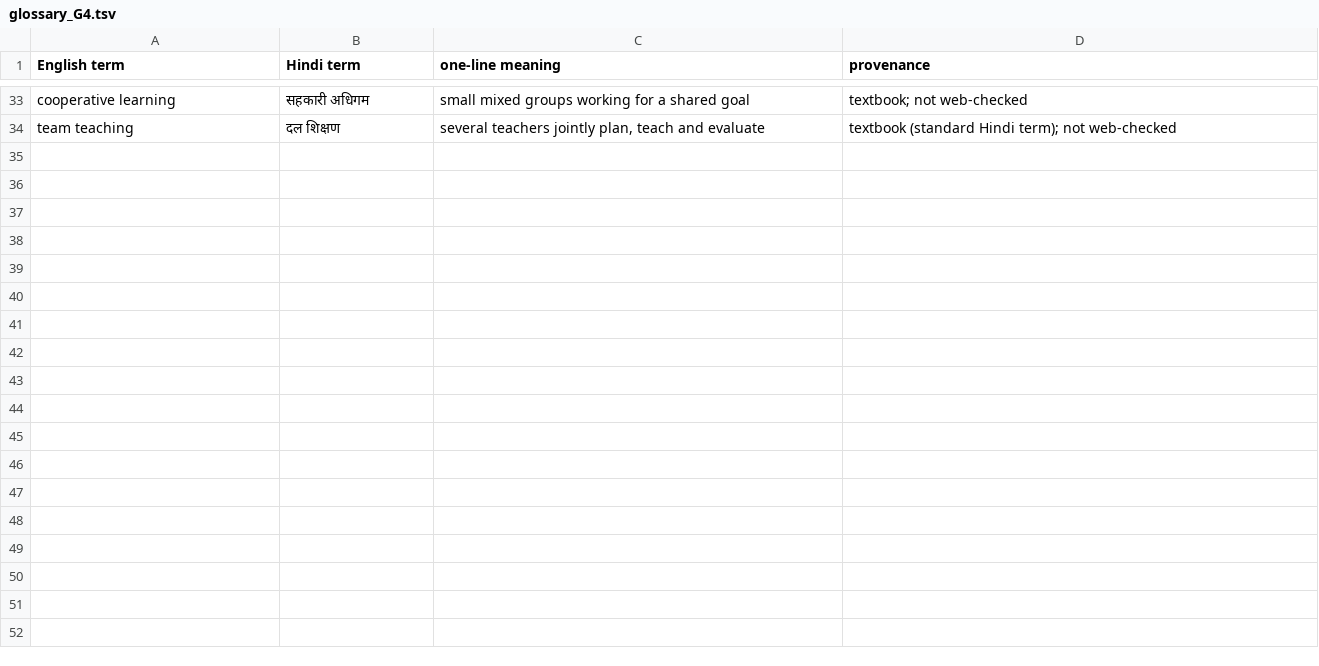
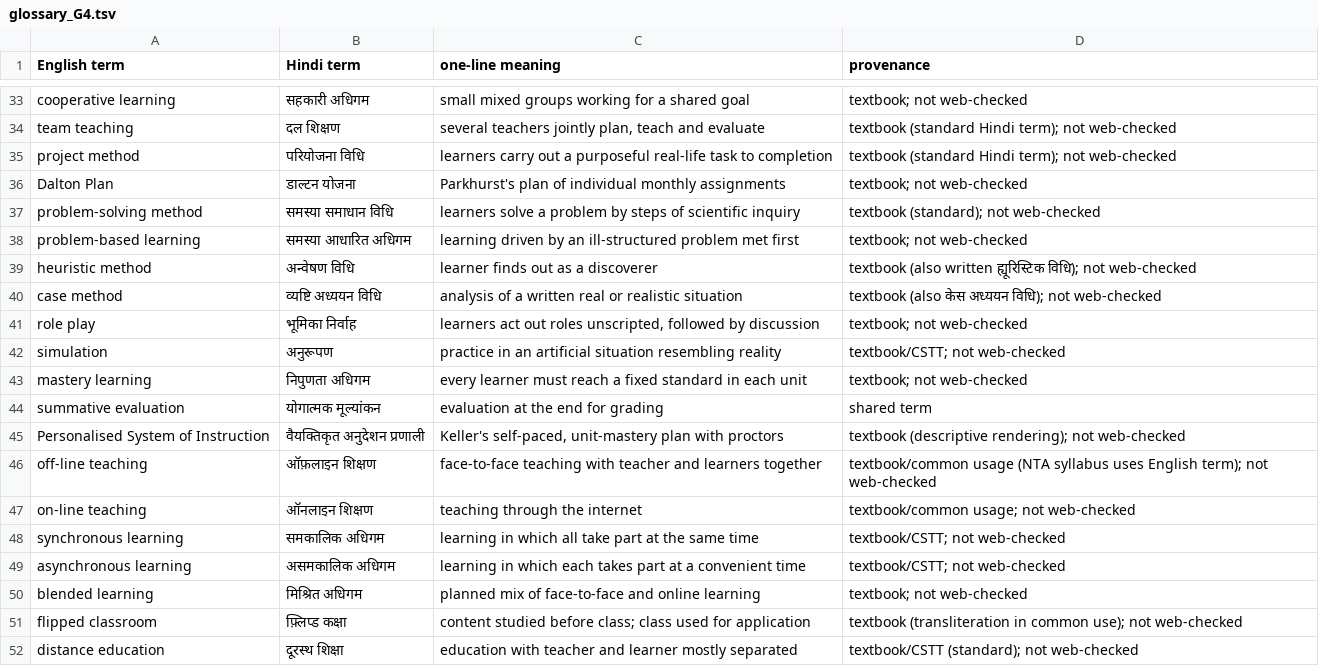
Before and after one commit to pscdlu/pscdlu, a TSV file: work/research/glossary_G4.tsv, drawn as a sheet; only a part is shown, gaps mark what is left out.

```diff
--- a/work/research/glossary_G4.tsv
+++ b/work/research/glossary_G4.tsv
@@ -34 +34,19 @@ cooperative learning	सहकारी अधिगम	small mixed groups worki
 team teaching	दल शिक्षण	several teachers jointly plan, teach and evaluate	textbook (standard Hindi term); not web-checked
+project method	परियोजना विधि	learners carry out a purposeful real-life task to completion	textbook (standard Hindi term); not web-checked
+Dalton Plan	डाल्टन योजना	Parkhurst's plan of individual monthly assignments	textbook; not web-checked
+problem-solving method	समस्या समाधान विधि	learners solve a problem by steps of scientific inquiry	textbook (standard); not web-checked
+problem-based learning	समस्या आधारित अधिगम	learning driven by an ill-structured problem met first	textbook; not web-checked
+heuristic method	अन्वेषण विधि	learner finds out as a discoverer	textbook (also written ह्यूरिस्टिक विधि); not web-checked
+case method	व्यष्टि अध्ययन विधि	analysis of a written real or realistic situation	textbook (also केस अध्ययन विधि); not web-checked
+role play	भूमिका निर्वाह	learners act out roles unscripted, followed by discussion	textbook; not web-checked
+simulation	अनुरूपण	practice in an artificial situation resembling reality	textbook/CSTT; not web-checked
+mastery learning	निपुणता अधिगम	every learner must reach a fixed standard in each unit	textbook; not web-checked
+summative evaluation	योगात्मक मूल्यांकन	evaluation at the end for grading	shared term
+Personalised System of Instruction	वैयक्तिकृत अनुदेशन प्रणाली	Keller's self-paced, unit-mastery plan with proctors	textbook (descriptive rendering); not web-checked
+off-line teaching	ऑफ़लाइन शिक्षण	face-to-face teaching with teacher and learners together	textbook/common usage (NTA syllabus uses English term); not web-checked
+on-line teaching	ऑनलाइन शिक्षण	teaching through the internet	textbook/common usage; not web-checked
+synchronous learning	समकालिक अधिगम	learning in which all take part at the same time	textbook/CSTT; not web-checked
+asynchronous learning	असमकालिक अधिगम	learning in which each takes part at a convenient time	textbook/CSTT; not web-checked
+blended learning	मिश्रित अधिगम	planned mix of face-to-face and online learning	textbook; not web-checked
+flipped classroom	फ़्लिप्ड कक्षा	content studied before class; class used for application	textbook (transliteration in common use); not web-checked
+distance education	दूरस्थ शिक्षा	education with teacher and learner mostly separated	textbook/CSTT (standard); not web-checked
```
Also changed, not shown: 28 other files.
